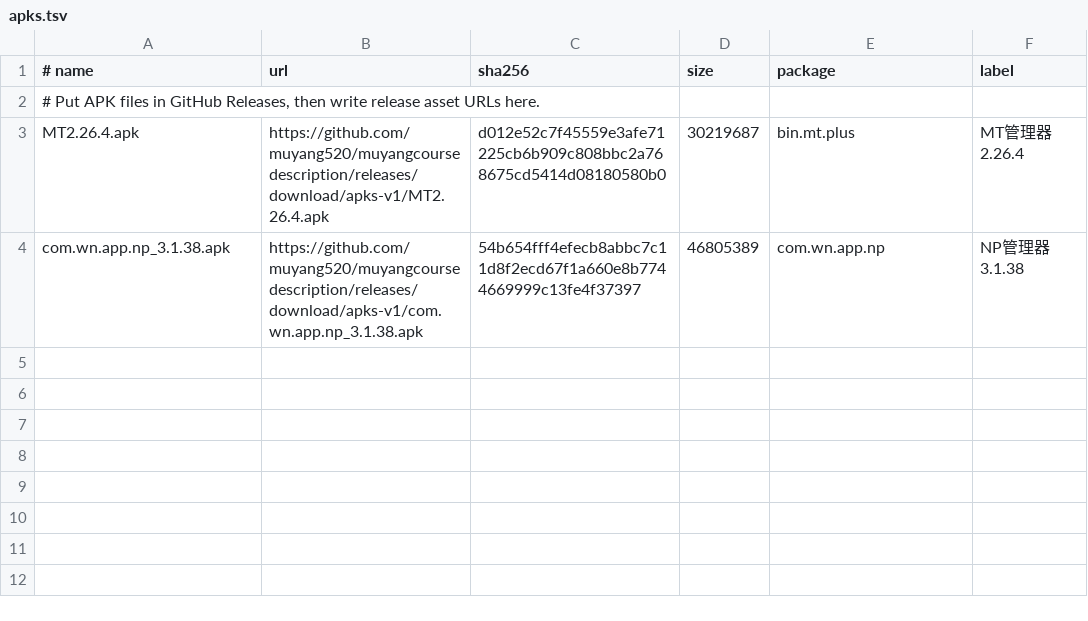
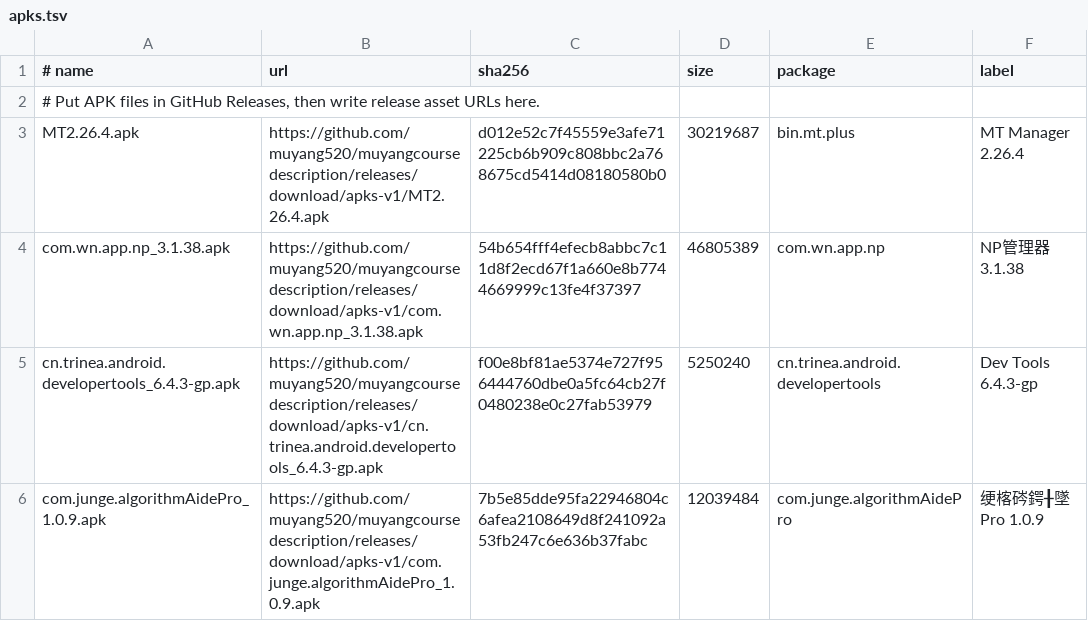
Before and after one commit to muyang520/muyangcoursedescription, a TSV file: apk-repo/apks.tsv, drawn as a sheet.

Commit message:
Update APK online repository

```diff
--- a/apk-repo/apks.tsv
+++ b/apk-repo/apks.tsv
@@ -2,3 +2,5 @@
 # Put APK files in GitHub Releases, then write release asset URLs here.
-MT2.26.4.apk	https://github.com/muyang520/muyangcoursedescription/releases/download/apks-v1/MT2.26.4.apk	d012e52c7f45559e3afe71225cb6b909c808bbc2a768675cd5414d08180580b0	30219687	bin.mt.plus	MT管理器 2.26.4
+MT2.26.4.apk	https://github.com/muyang520/muyangcoursedescription/releases/download/apks-v1/MT2.26.4.apk	d012e52c7f45559e3afe71225cb6b909c808bbc2a768675cd5414d08180580b0	30219687	bin.mt.plus	MT Manager 2.26.4
 com.wn.app.np_3.1.38.apk	https://github.com/muyang520/muyangcoursedescription/releases/download/apks-v1/com.wn.app.np_3.1.38.apk	54b654fff4efecb8abbc7c11d8f2ecd67f1a660e8b7744669999c13fe4f37397	46805389	com.wn.app.np	NP管理器 3.1.38
+cn.trinea.android.developertools_6.4.3-gp.apk	https://github.com/muyang520/muyangcoursedescription/releases/download/apks-v1/cn.trinea.android.developertools_6.4.3-gp.apk	f00e8bf81ae5374e727f956444760dbe0a5fc64cb27f0480238e0c27fab53979	5250240	cn.trinea.android.developertools	Dev Tools 6.4.3-gp
+com.junge.algorithmAidePro_1.0.9.apk	https://github.com/muyang520/muyangcoursedescription/releases/download/apks-v1/com.junge.algorithmAidePro_1.0.9.apk	7b5e85dde95fa22946804c6afea2108649d8f241092a53fb247c6e636b37fabc	12039484	com.junge.algorithmAidePro	绠楁硶鍔╂墜Pro 1.0.9
```
